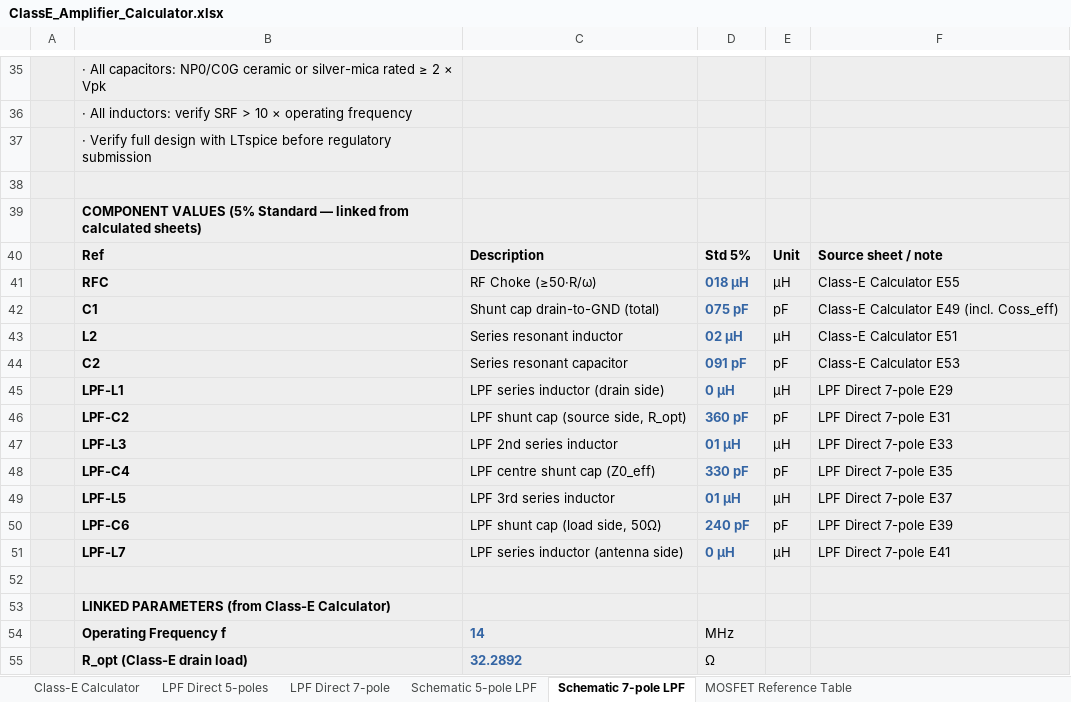
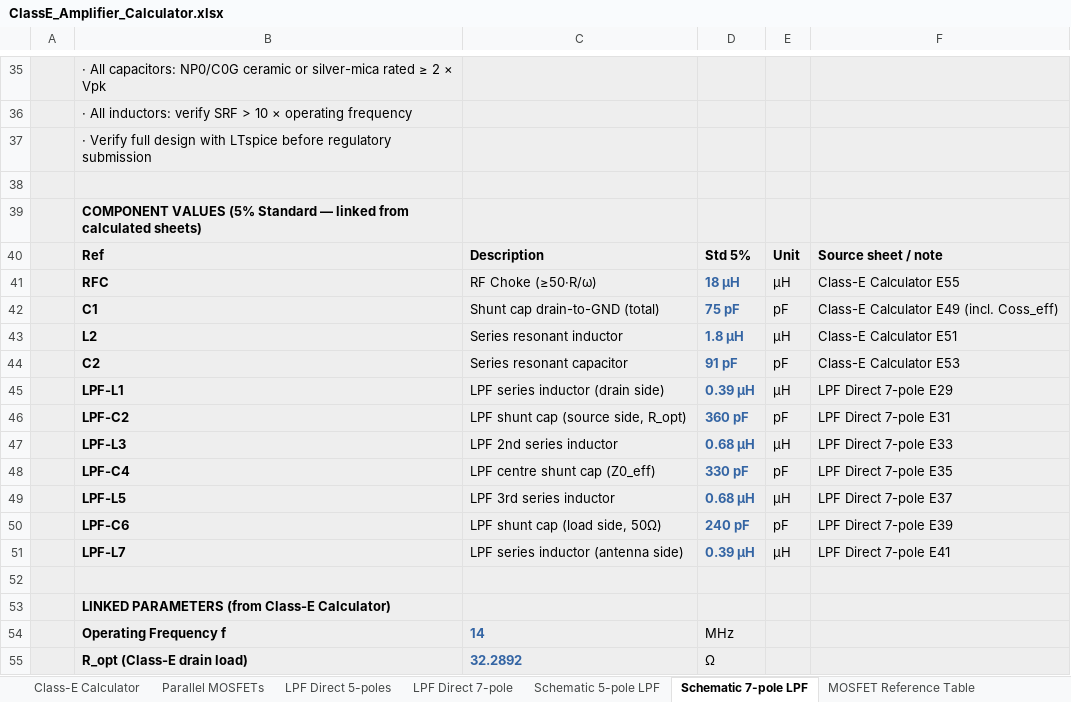
Before and after one commit to hiperiondev/CLASS-E_DESIGN_CALCULATOR, an Excel workbook: ClassE_Amplifier_Calculator.xlsx, sheet Schematic 7-pole LPF, drawn as a sheet; only a part is shown, gaps mark what is left out; values as stored, in another font and other column widths than the file's, no borders; the diff names each change by its address in the sheet, - before the commit and + after, or states it on an @@ line.

Commit message:
Add parallel MOSFET

```diff
--- a/ClassE_Amplifier_Calculator.xlsx (sheet Schematic 7-pole LPF)
+++ b/ClassE_Amplifier_Calculator.xlsx (sheet Schematic 7-pole LPF)
+sheet tab: Parallel MOSFETs
-D41: 018 µH
+D41: 18 µH
-D42: 075 pF
+D42: 75 pF
-D43: 02 µH
+D43: 1.8 µH
-D44: 091 pF
+D44: 91 pF
-D45: 0 µH
+D45: 0.39 µH
-D47: 01 µH
+D47: 0.68 µH
-D49: 01 µH
+D49: 0.68 µH
-D51: 0 µH
+D51: 0.39 µH
```
Also changed, not shown: sheet Class-E Calculator, sheet LPF Direct 5-poles, sheet LPF Direct 7-pole, sheet Schematic 5-pole LPF, hidden cells.
